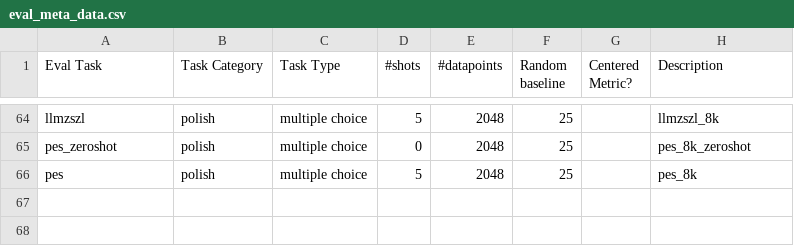
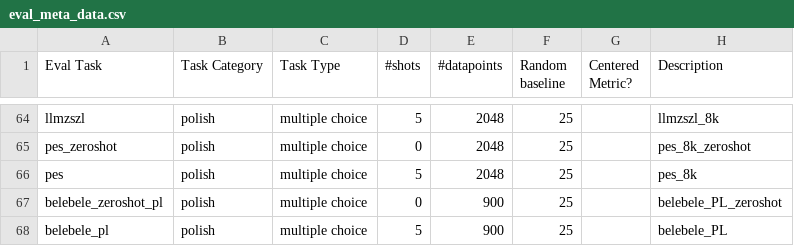
Before and after one commit to Milpo1/nanochat-pl, a CSV file: eval_bundle/eval_meta_data.csv, drawn as a sheet; only a part is shown, gaps mark what is left out; the diff names each change by its address in the sheet, - before the commit and + after, or states it on an @@ line.

Commit message:
belebele

```diff
--- a/eval_bundle/eval_meta_data.csv
+++ b/eval_bundle/eval_meta_data.csv
+row 67: belebele_zeroshot_pl | polish | multiple choice | 0 | 900 | 25 |  | belebele_PL_zeroshot
+row 68: belebele_pl | polish | multiple choice | 5 | 900 | 25 |  | belebele_PL
```
Also changed, not shown: 2 other files.
